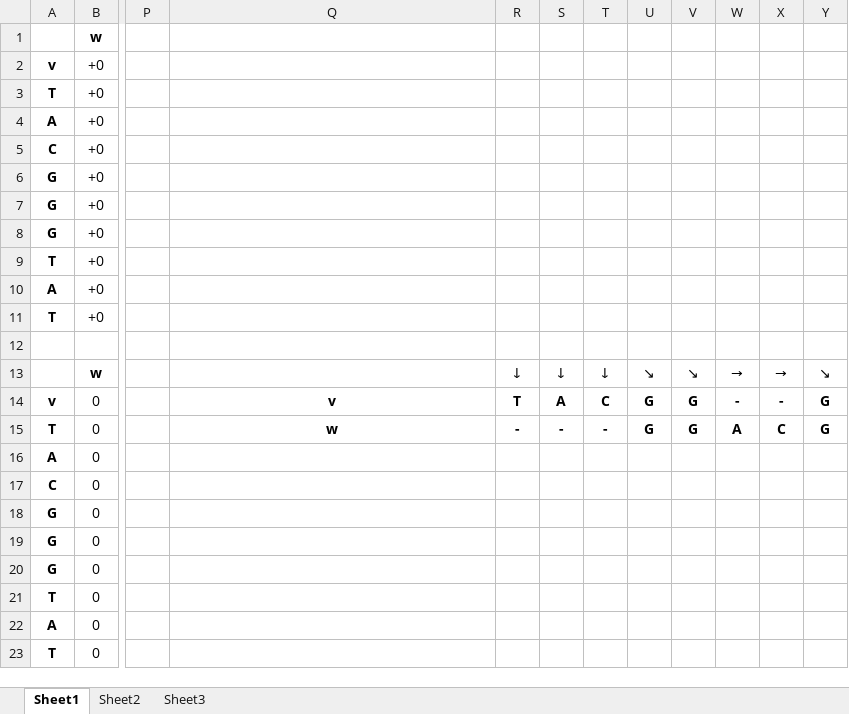
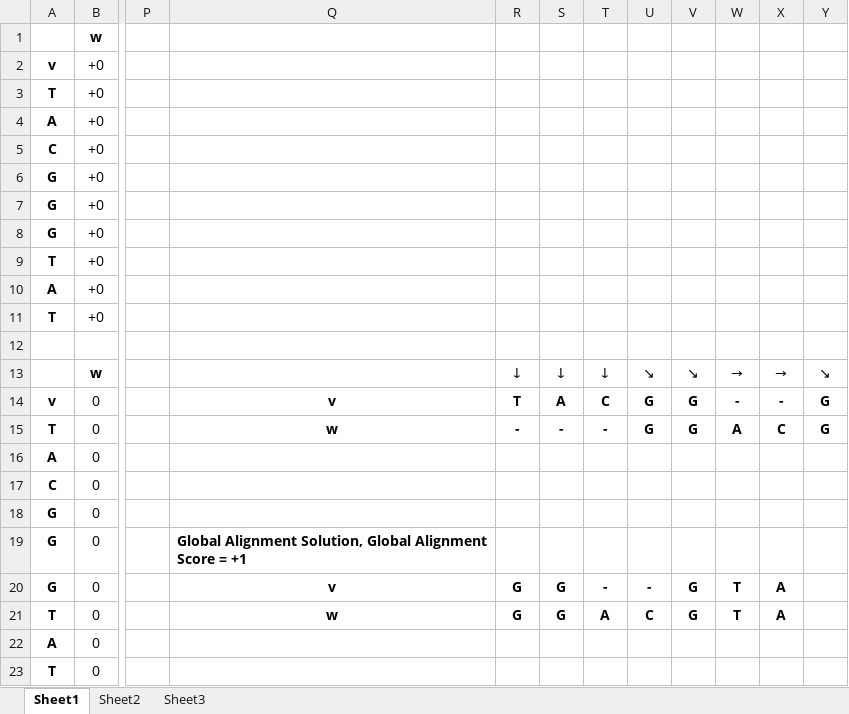
Before and after one commit to alaib/coursework, an Excel workbook: bioalgorithms/hw2/Prob4a.xlsx, sheet Sheet1, drawn as a sheet; only a part is shown, gaps mark what is left out; values as stored, in another font and other column widths than the file's, no borders; the diff names each change by its address in the sheet, - before the commit and + after, or states it on an @@ line.

Commit message:
Added prob4a solution

```diff
--- a/bioalgorithms/hw2/Prob4a.xlsx (sheet Sheet1)
+++ b/bioalgorithms/hw2/Prob4a.xlsx (sheet Sheet1)
-Q19: (empty)
+Q19: Global Alignment Solution, Global Alignment Score = +1
-Q20: (empty)
+Q20: v
-R20:R21: (empty)
+R20:R21: G
-S20:S21: (empty)
+S20:S21: G
-T20: (empty)
+T20: -
-U20: (empty)
+U20: -
-V20:V21: (empty)
+V20:V21: G
-W20:W21: (empty)
+W20:W21: T
-X20:X21: (empty)
+X20:X21: A
-Q21: (empty)
+Q21: w
-T21: (empty)
+T21: A
-U21: (empty)
+U21: C
```
